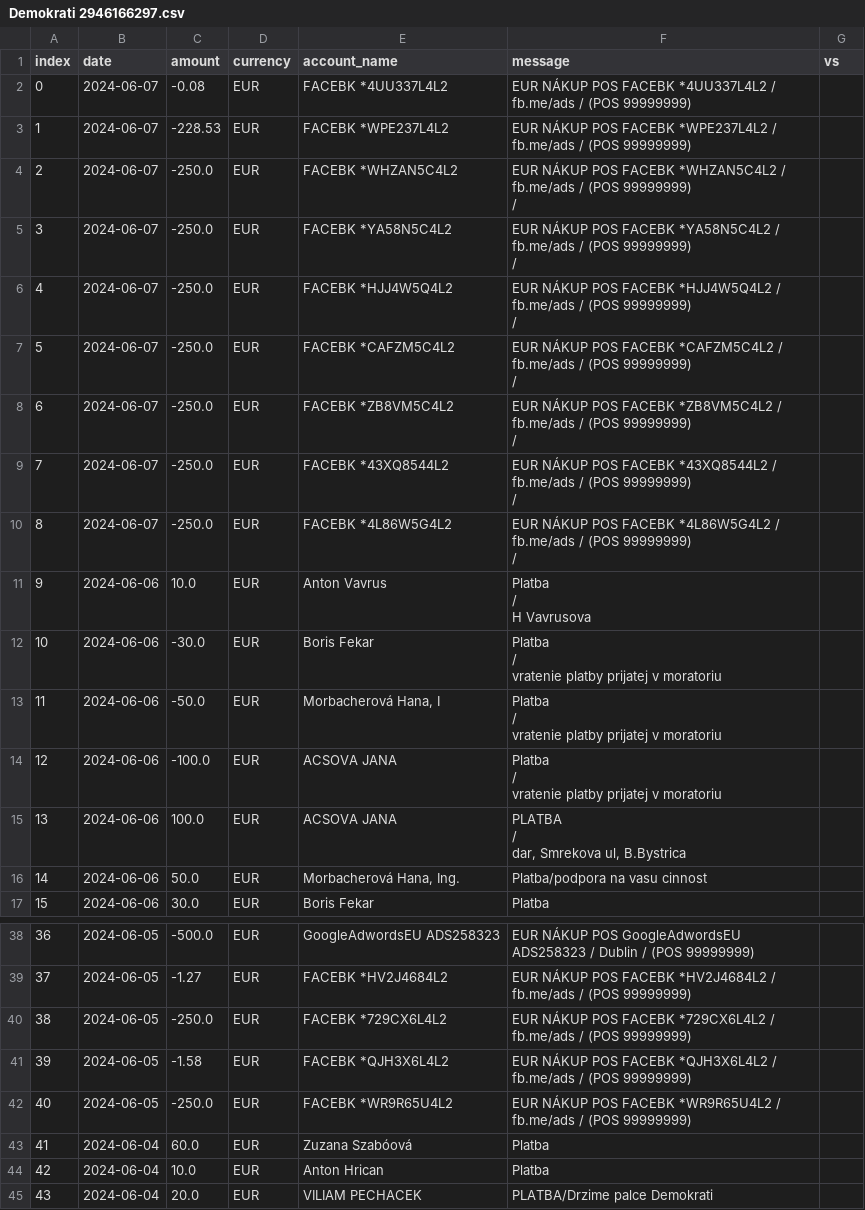
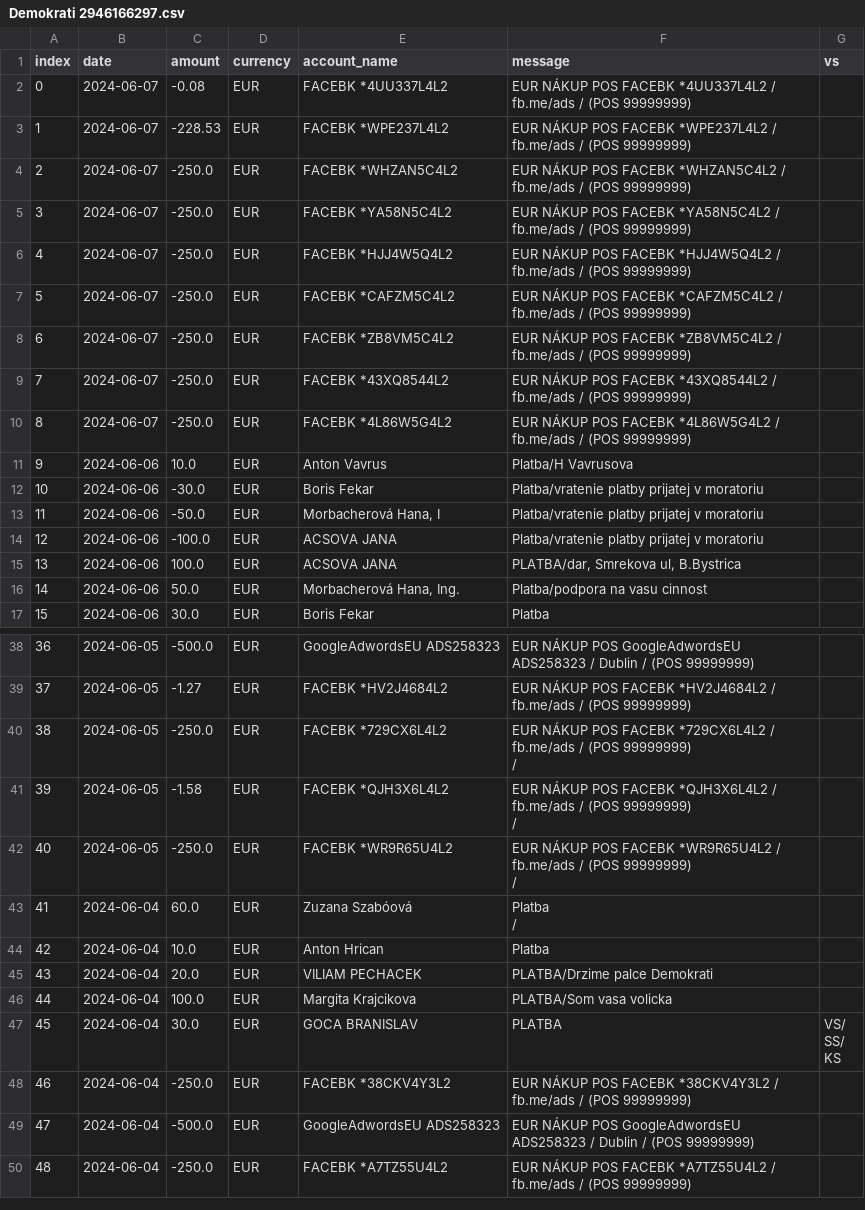
Before and after one commit to matusv/eu-elections-slovakia-2024, a CSV file: accounts/Demokrati 2946166297.csv, drawn as a sheet; only a part is shown, gaps mark what is left out; the shorter side is filled out with more unchanged rows; ↵ is a line break in a cell; the diff names each change by its address in the sheet, - before the commit and + after, or states it on an @@ line.

```diff
--- a/accounts/Demokrati 2946166297.csv
+++ b/accounts/Demokrati 2946166297.csv
-F4 (message): …(POS 99999999) ↵ /
+F4 (message): …(POS 99999999)
-F5 (message): …(POS 99999999) ↵ /
+F5 (message): …(POS 99999999)
-F6 (message): …(POS 99999999) ↵ /
+F6 (message): …(POS 99999999)
-F7 (message): …(POS 99999999) ↵ /
+F7 (message): …(POS 99999999)
-F8 (message): …(POS 99999999) ↵ /
+F8 (message): …(POS 99999999)
-F9 (message): …(POS 99999999) ↵ /
+F9 (message): …(POS 99999999)
-F10 (message): …(POS 99999999) ↵ /
+F10 (message): …(POS 99999999)
-F11 (message): Platba ↵ / ↵ H Vavrusova
+F11 (message): Platba/H Vavrusova
-F12:F14 (message): Platba ↵ / ↵ vratenie platby prijatej v moratoriu
+F12:F14 (message): Platba/vratenie platby prijatej v moratoriu
-F15 (message): PLATBA ↵ / ↵ dar, Smrekova ul, B.Bystrica
+F15 (message): PLATBA/dar, Smrekova ul, B.Bystrica
-F40 (message): …(POS 99999999)
+F40 (message): …(POS 99999999) ↵ /
-F41 (message): …(POS 99999999)
+F41 (message): …(POS 99999999) ↵ /
-F42 (message): …(POS 99999999)
+F42 (message): …(POS 99999999) ↵ /
-F43 (message): Platba
+F43 (message): Platba ↵ /
```
Also changed, not shown: accounts/Progresívne Slovensko 2947164568.csv, accounts/Slovenský patriot 2802819121.csv, 6 other files.
